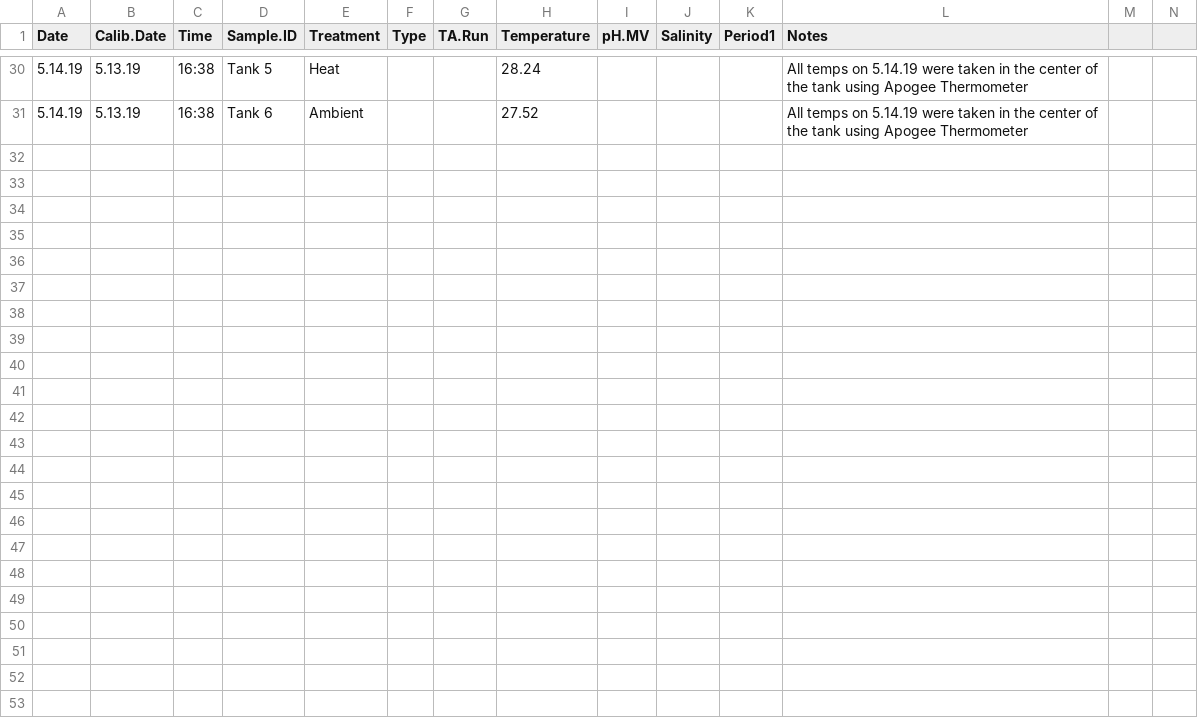
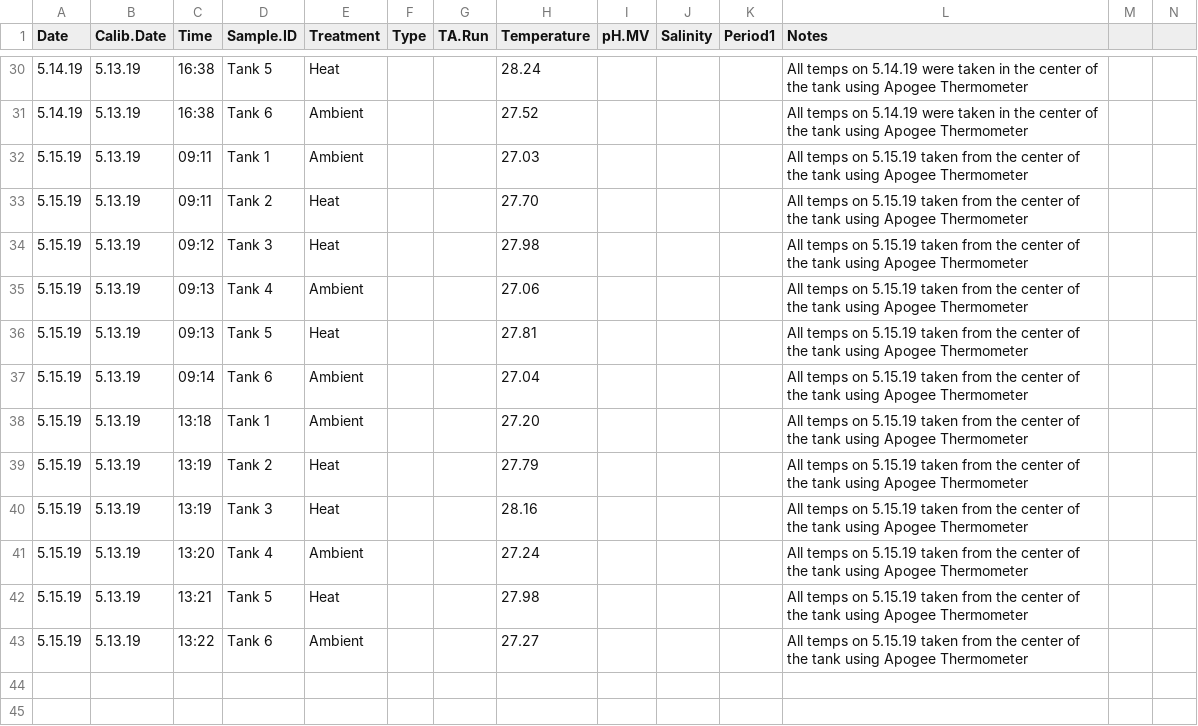
Before and after one commit to hputnam/Coral_Hospital, a CSV file: RAnalysis/Data/Daily_Temp_pH_Sal.csv, drawn as a sheet; only a part is shown, gaps mark what is left out; the shorter side is filled out with more unchanged rows; rows hold the shown columns only; the diff names each change by its address in the sheet, - before the commit and + after, or states it on an @@ line.

Commit message:
Update Daily_Temp_pH_Sal.csv

```diff
--- a/RAnalysis/Data/Daily_Temp_pH_Sal.csv
+++ b/RAnalysis/Data/Daily_Temp_pH_Sal.csv
+row 32: 5.15.19 | 5.13.19 | 09:11 | Tank 1 | Ambient |  |  | 27.03 |  |  |  | All temps on 5.15.19 taken from the center of the tank using Apogee Thermometer
+row 33: 5.15.19 | 5.13.19 | 09:11 | Tank 2 | Heat |  |  | 27.70 |  |  |  | All temps on 5.15.19 taken from the center of the tank using Apogee Thermometer
+row 34: 5.15.19 | 5.13.19 | 09:12 | Tank 3 | Heat |  |  | 27.98 |  |  |  | All temps on 5.15.19 taken from the center of the tank using Apogee Thermometer
+row 35: 5.15.19 | 5.13.19 | 09:13 | Tank 4 | Ambient |  |  | 27.06 |  |  |  | All temps on 5.15.19 taken from the center of the tank using Apogee Thermometer
+row 36: 5.15.19 | 5.13.19 | 09:13 | Tank 5 | Heat |  |  | 27.81 |  |  |  | All temps on 5.15.19 taken from the center of the tank using Apogee Thermometer
+row 37: 5.15.19 | 5.13.19 | 09:14 | Tank 6 | Ambient |  |  | 27.04 |  |  |  | All temps on 5.15.19 taken from the center of the tank using Apogee Thermometer
+row 38: 5.15.19 | 5.13.19 | 13:18 | Tank 1 | Ambient |  |  | 27.20 |  |  |  | All temps on 5.15.19 taken from the center of the tank using Apogee Thermometer
+row 39: 5.15.19 | 5.13.19 | 13:19 | Tank 2 | Heat |  |  | 27.79 |  |  |  | All temps on 5.15.19 taken from the center of the tank using Apogee Thermometer
+row 40: 5.15.19 | 5.13.19 | 13:19 | Tank 3 | Heat |  |  | 28.16 |  |  |  | All temps on 5.15.19 taken from the center of the tank using Apogee Thermometer
+row 41: 5.15.19 | 5.13.19 | 13:20 | Tank 4 | Ambient |  |  | 27.24 |  |  |  | All temps on 5.15.19 taken from the center of the tank using Apogee Thermometer
+row 42: 5.15.19 | 5.13.19 | 13:21 | Tank 5 | Heat |  |  | 27.98 |  |  |  | All temps on 5.15.19 taken from the center of the tank using Apogee Thermometer
+row 43: 5.15.19 | 5.13.19 | 13:22 | Tank 6 | Ambient |  |  | 27.27 |  |  |  | All temps on 5.15.19 taken from the center of the tank using Apogee Thermometer
```
